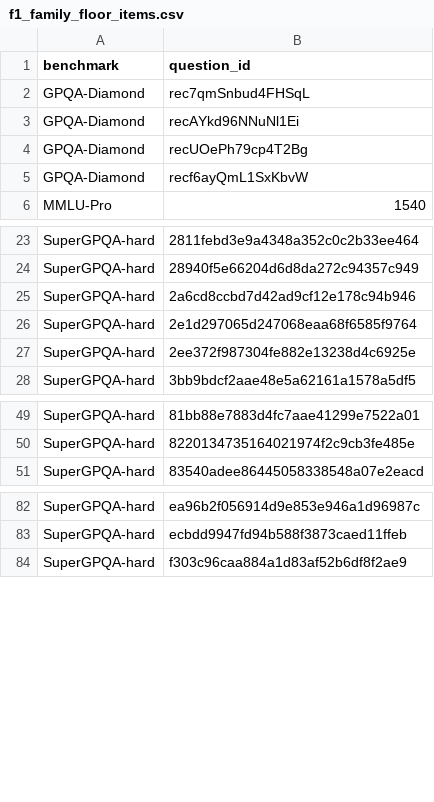
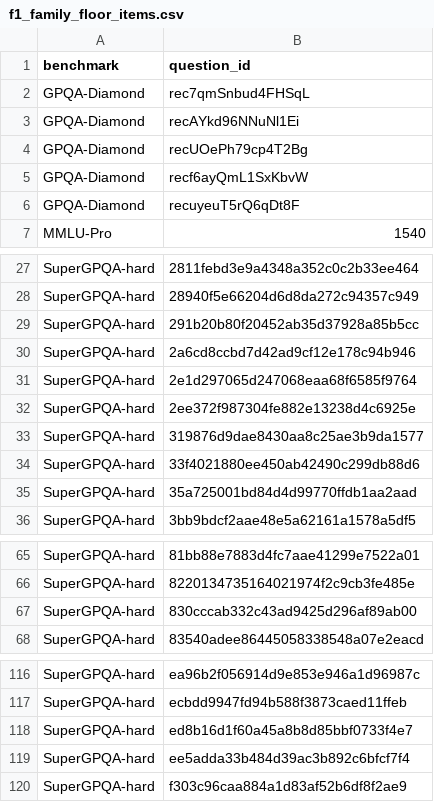
Before and after one commit to juniper-tc02e/quorumqa, a CSV file: benchmark/results/f1_family_floor_items.csv, drawn as a sheet; only a part is shown, gaps mark what is left out; the diff covers the shown part only; the diff names each change by its address in the sheet, - before the commit and + after, or states it on an @@ line.

```diff
--- a/benchmark/results/f1_family_floor_items.csv
+++ b/benchmark/results/f1_family_floor_items.csv
+row 6: GPQA-Diamond | recuyeuT5rQ6qDt8F
+row 29: SuperGPQA-hard | 291b20b80f20452ab35d37928a85b5cc
+row 33: SuperGPQA-hard | 319876d9dae8430aa8c25ae3b9da1577
+row 34: SuperGPQA-hard | 33f4021880ee450ab42490c299db88d6
+row 35: SuperGPQA-hard | 35a725001bd84d4d99770ffdb1aa2aad
+row 67: SuperGPQA-hard | 830cccab332c43ad9425d296af89ab00
+row 118: SuperGPQA-hard | ed8b16d1f60a45a8b8d85bbf0733f4e7
+row 119: SuperGPQA-hard | ee5adda33b484d39ac3b892c6bfcf7f4
```
Also changed, not shown: 28 added rows elsewhere in this file, benchmark/results/f1_gpqa_deficit_items.csv, benchmark/results/f2_compute_frontier.csv, 14 other files.
